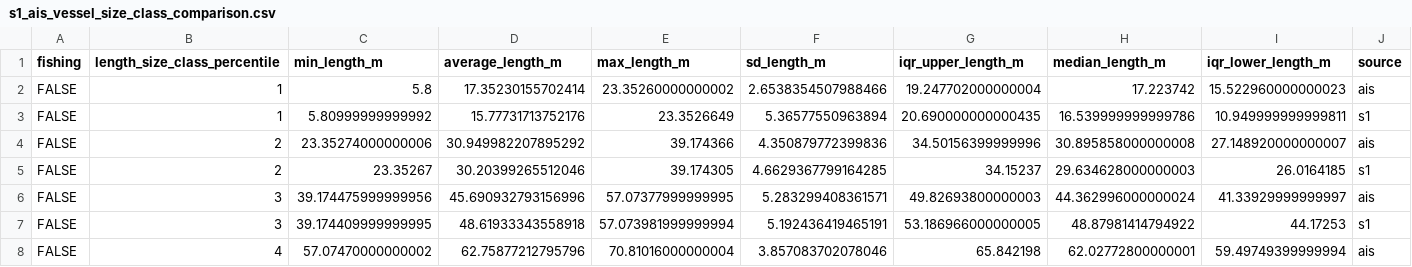
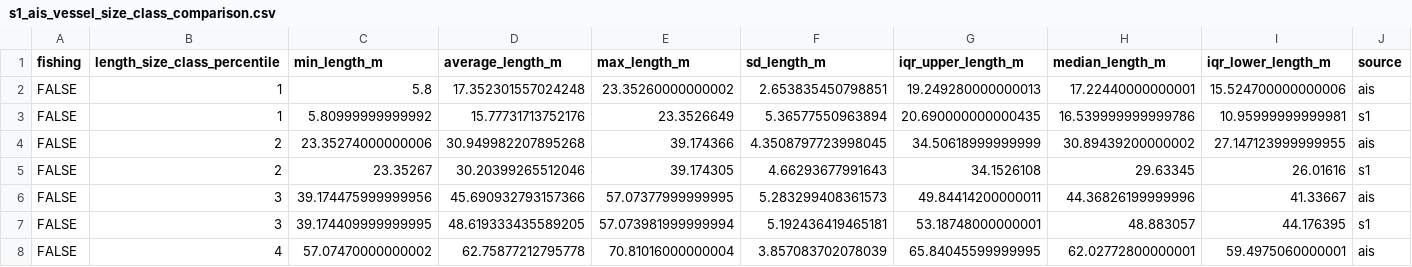
Before and after one commit to emlab-ucsb/paper-ocean-ghg, a CSV file: data/gfw/s1_ais_vessel_size_class_comparison.csv, drawn as a sheet; only a part is shown; the diff covers the shown part only.

Commit message:
adding some new data

```diff
--- a/data/gfw/s1_ais_vessel_size_class_comparison.csv
+++ b/data/gfw/s1_ais_vessel_size_class_comparison.csv
@@ -1,8 +1,8 @@
 fishing,length_size_class_percentile,min_length_m,average_length_m,max_length_m,sd_length_m,iqr_upper_length_m,median_length_m,iqr_lower_length_m,source
-FALSE,1,5.8,17.35230155702414,23.35260000000002,2.6538354507988466,19.247702000000004,17.223742,15.522960000000023,ais
-FALSE,1,5.80999999999992,15.77731713752176,23.3526649,5.36577550963894,20.690000000000435,16.539999999999786,10.949999999999811,s1
-FALSE,2,23.35274000000006,30.949982207895292,39.174366,4.350879772399836,34.50156399999996,30.895858000000008,27.148920000000007,ais
-FALSE,2,23.35267,30.20399265512046,39.174305,4.6629367799164285,34.15237,29.634628000000003,26.0164185,s1
-FALSE,3,39.174475999999956,45.690932793156996,57.07377999999995,5.283299408361571,49.82693800000003,44.362996000000024,41.33929999999997,ais
-FALSE,3,39.174409999999995,48.61933343558918,57.073981999999994,5.192436419465191,53.186966000000005,48.87981414794922,44.17253,s1
-FALSE,4,57.07470000000002,62.75877212795796,70.81016000000004,3.857083702078046,65.842198,62.02772800000001,59.49749399999994,ais
+FALSE,1,5.8,17.352301557024248,23.35260000000002,2.653835450798851,19.249280000000013,17.22440000000001,15.524700000000006,ais
+FALSE,1,5.80999999999992,15.77731713752176,23.3526649,5.36577550963894,20.690000000000435,16.539999999999786,10.95999999999981,s1
+FALSE,2,23.35274000000006,30.949982207895268,39.174366,4.3508797723998045,34.50618999999999,30.89439200000002,27.147123999999955,ais
+FALSE,2,23.35267,30.20399265512046,39.174305,4.66293677991643,34.1526108,29.63345,26.01616,s1
+FALSE,3,39.174475999999956,45.690932793157366,57.07377999999995,5.283299408361573,49.84414200000011,44.36826199999996,41.33667,ais
+FALSE,3,39.174409999999995,48.619333435589205,57.073981999999994,5.192436419465181,53.18748000000001,48.883057,44.176395,s1
+FALSE,4,57.07470000000002,62.75877212795778,70.81016000000004,3.857083702078039,65.84045599999995,62.02772800000001,59.4975060000001,ais
```
Also changed, not shown: 131 edited cells elsewhere in this file, data/gfw/all_performance_metrics.csv, data/gfw/annual_emissions_all_pollutants.csv, 11 other files.
